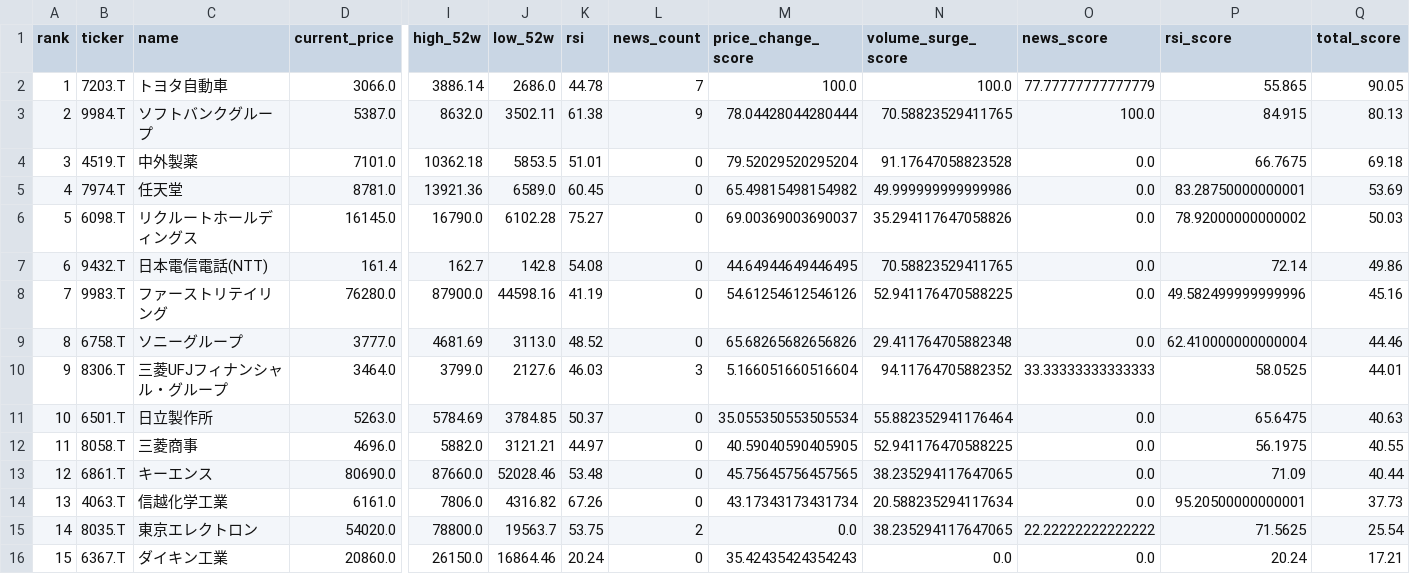
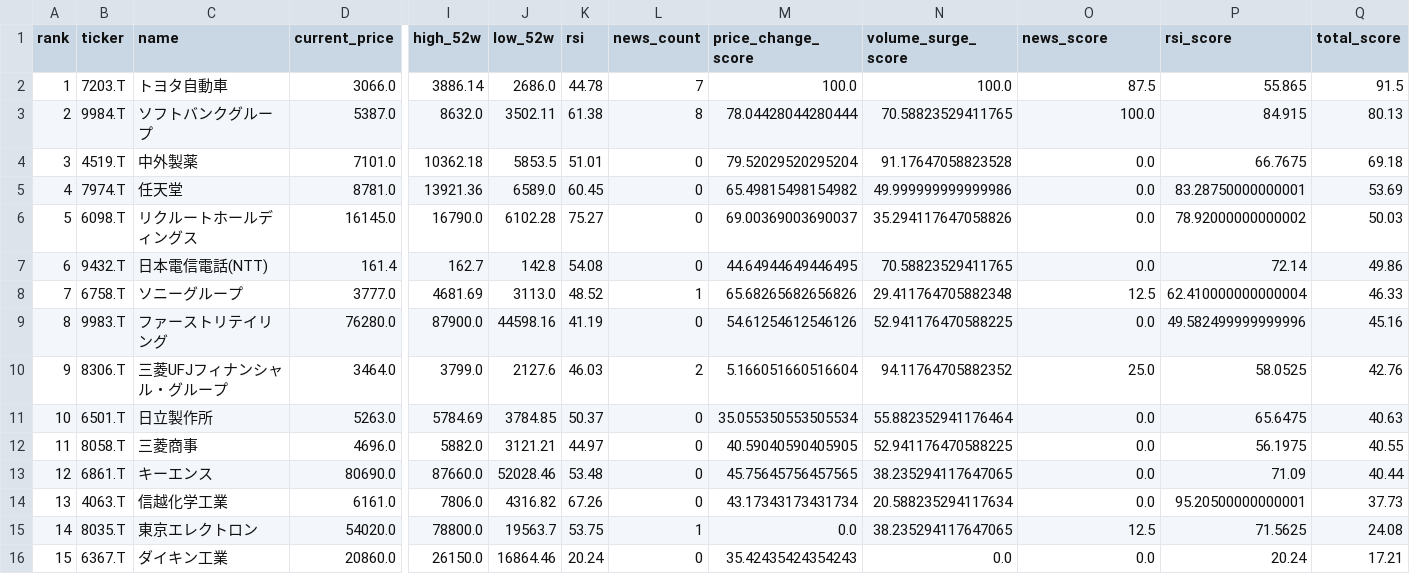
Before and after one commit to ynokinawa19-lgtm/stock-ranking-app, a CSV file: data/ranking_jp.csv, drawn as a sheet; only a part is shown, gaps mark what is left out; removed rows and columns are numbered as before the commit, all else as after; rows hold the shown columns only; the diff names each change by its address in the sheet, - before the commit and + after, or states it on an @@ line.

```diff
--- a/data/ranking_jp.csv
+++ b/data/ranking_jp.csv
-O2 (news_score): 77.77777777777779
+O2 (news_score): 87.5
-Q2 (total_score): 90.05
+Q2 (total_score): 91.5
-L3 (news_count): 9
+L3 (news_count): 8
+row 8: 7 | 6758.T | ソニーグループ | 3777.0 | 4681.69 | 3113.0 | 48.52 | 1 | 65.68265682656826 | 29.411764705882348 | 12.5 | 62.410000000000004 | 46.33
-A9 (rank): 7
+A9 (rank): 8
-row 9: 8 | 6758.T | ソニーグループ | 3777.0 | 4681.69 | 3113.0 | 48.52 | 0 | 65.68265682656826 | 29.411764705882348 | 0.0 | 62.410000000000004 | 44.46
-L10 (news_count): 3
+L10 (news_count): 2
-O10 (news_score): 33.33333333333333
+O10 (news_score): 25.0
-Q10 (total_score): 44.01
+Q10 (total_score): 42.76
-L15 (news_count): 2
+L15 (news_count): 1
-O15 (news_score): 22.22222222222222
+O15 (news_score): 12.5
-Q15 (total_score): 25.54
+Q15 (total_score): 24.08
```
Also changed, not shown: data/ranking_us.csv, 3 other files.
